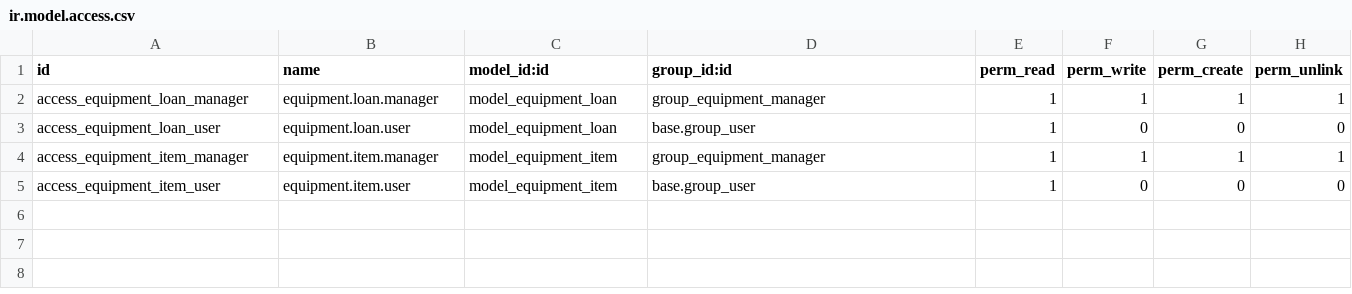
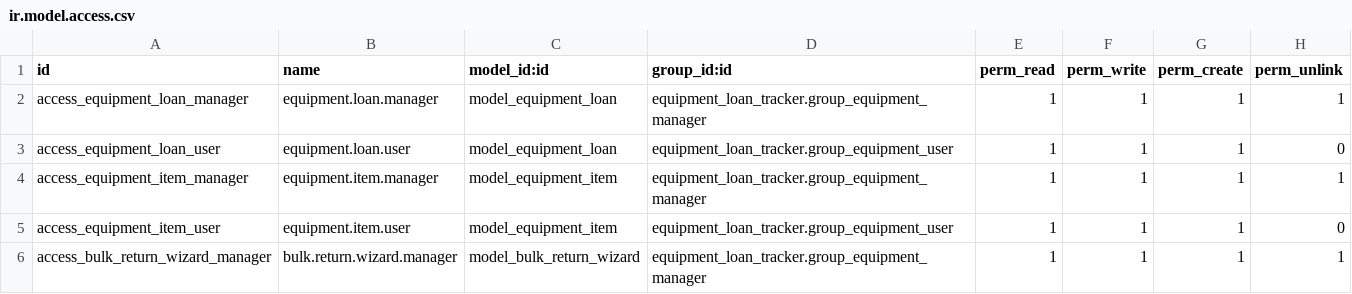
Before and after one commit to chikechiagbaizu/equipment_loan_tracker, a CSV file: security/ir.model.access.csv, drawn as a sheet.

Commit message:
Update README and module description for loan tracker features
- Document auto-generated loan reference (LOAN/YYYY/00001)

- Document two-way return date and duration_days sync

- Document minimum 1-day duration and availability check

- Document manager and user record rules

- Document Bulk Return wizard and how to run it

- Add data/ and static/description/ to folder structure

- Add notes on noupdate sequence and module upgrade command

- Update requirements to Odoo 19.0

```diff
--- a/security/ir.model.access.csv
+++ b/security/ir.model.access.csv
@@ -1,5 +1,6 @@
 id,name,model_id:id,group_id:id,perm_read,perm_write,perm_create,perm_unlink
-access_equipment_loan_manager,equipment.loan.manager,model_equipment_loan,group_equipment_manager,1,1,1,1
-access_equipment_loan_user,equipment.loan.user,model_equipment_loan,base.group_user,1,0,0,0
-access_equipment_item_manager,equipment.item.manager,model_equipment_item,group_equipment_manager,1,1,1,1
-access_equipment_item_user,equipment.item.user,model_equipment_item,base.group_user,1,0,0,0
+access_equipment_loan_manager,equipment.loan.manager,model_equipment_loan,equipment_loan_tracker.group_equipment_manager,1,1,1,1
+access_equipment_loan_user,equipment.loan.user,model_equipment_loan,equipment_loan_tracker.group_equipment_user,1,1,1,0
+access_equipment_item_manager,equipment.item.manager,model_equipment_item,equipment_loan_tracker.group_equipment_manager,1,1,1,1
+access_equipment_item_user,equipment.item.user,model_equipment_item,equipment_loan_tracker.group_equipment_user,1,1,1,0
+access_bulk_return_wizard_manager,bulk.return.wizard.manager,model_bulk_return_wizard,equipment_loan_tracker.group_equipment_manager,1,1,1,1
```
Also changed, not shown: 18 other files.
